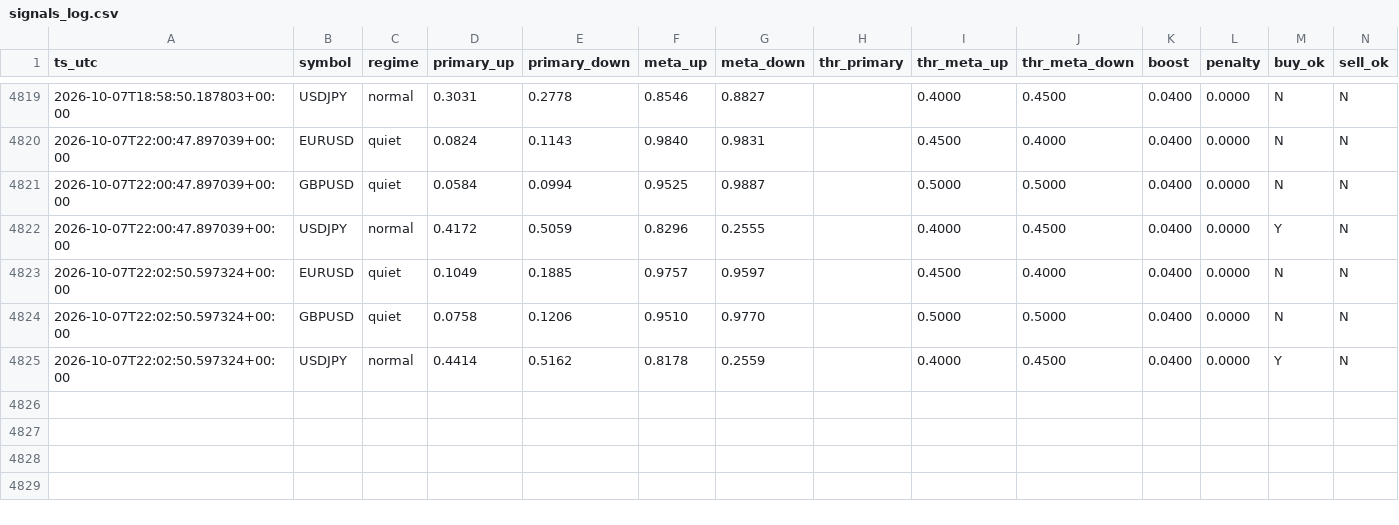
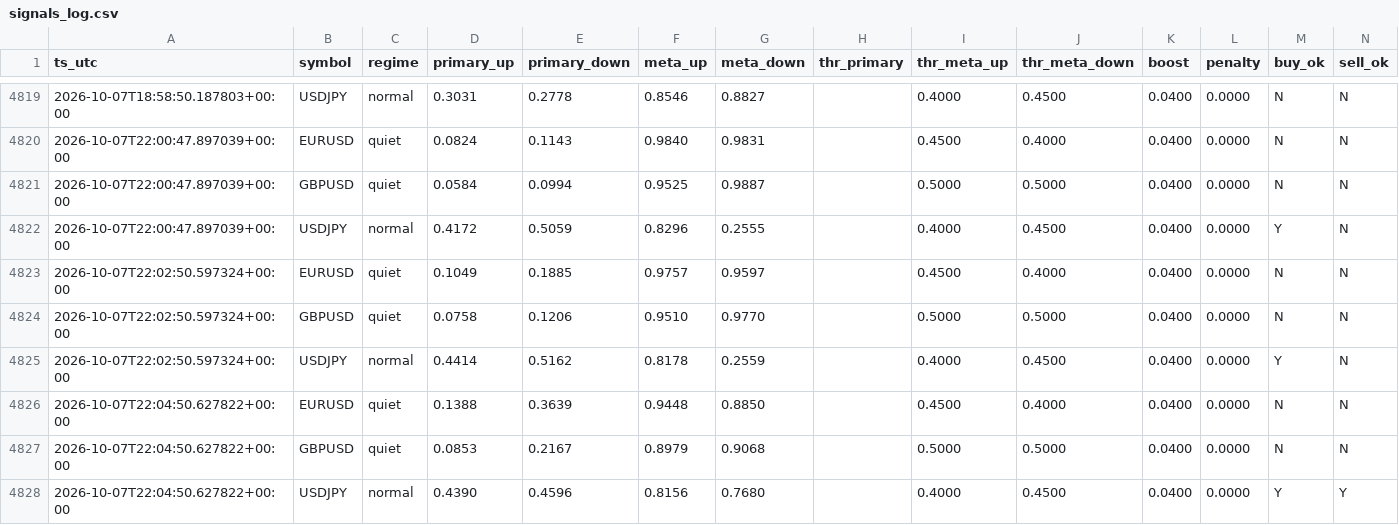
Before and after one commit to Dannyijebor/forex-bot, a CSV file: signals_log.csv, drawn as a sheet; only a part is shown, gaps mark what is left out; rows hold the shown columns only; the diff names each change by its address in the sheet, - before the commit and + after, or states it on an @@ line.

```diff
--- a/signals_log.csv
+++ b/signals_log.csv
+row 4826: 2026-10-07T22:04:50.627822+00:00 | EURUSD | quiet | 0.1388 | 0.3639 | 0.9448 | 0.8850 |  | 0.4500 | 0.4000 | 0.0400 | 0.0000 | N | N
+row 4827: 2026-10-07T22:04:50.627822+00:00 | GBPUSD | quiet | 0.0853 | 0.2167 | 0.8979 | 0.9068 |  | 0.5000 | 0.5000 | 0.0400 | 0.0000 | N | N
+row 4828: 2026-10-07T22:04:50.627822+00:00 | USDJPY | normal | 0.4390 | 0.4596 | 0.8156 | 0.7680 |  | 0.4000 | 0.4500 | 0.0400 | 0.0000 | Y | Y
```
Also changed, not shown: bars_cache_EURUSD.csv, bars_cache_GBPUSD.csv, 1 other file.
